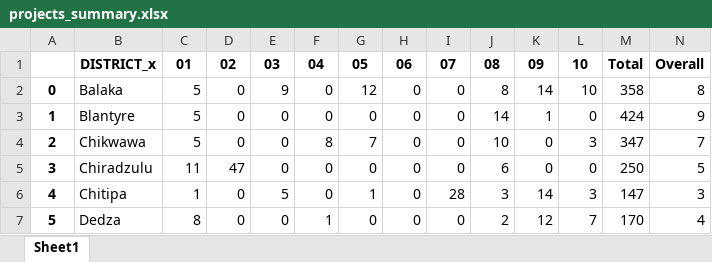
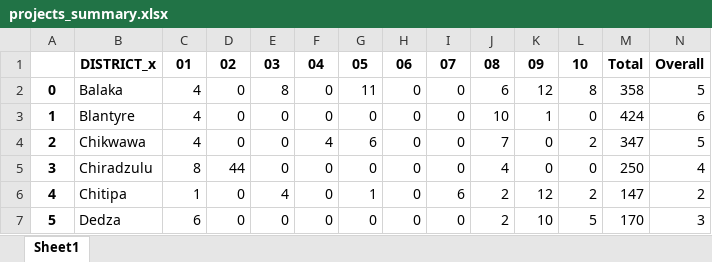
Before and after one commit to francischidziwisano/2020electionsddashboard, an Excel workbook: data/projects_mapping/projects_summary.xlsx, sheet Sheet1, drawn as a sheet; only a part is shown; values as stored, in another font and other column widths than the file's, no borders; the diff covers the shown part only; the diff names each change by its address in the sheet, - before the commit and + after, or states it on an @@ line.

```diff
--- a/data/projects_mapping/projects_summary.xlsx (sheet Sheet1)
+++ b/data/projects_mapping/projects_summary.xlsx (sheet Sheet1)
-C2:C4: 5
+C2:C4: 4
-E2: 9
+E2: 8
-G2: 12
+G2: 11
-J2: 8
+J2: 6
-K2: 14
+K2: 12
-L2: 10
+L2: 8
-N2: 8
+N2: 5
-J3: 14
+J3: 10
-N3: 9
+N3: 6
-F4: 8
+F4: 4
-G4: 7
+G4: 6
-J4: 10
+J4: 7
-L4: 3
+L4: 2
-N4: 7
+N4: 5
-C5: 11
+C5: 8
-D5: 47
+D5: 44
-J5: 6
+J5: 4
-N5: 5
+N5: 4
-E6: 5
+E6: 4
-I6: 28
+I6: 6
-J6: 3
+J6: 2
-K6: 14
+K6: 12
-L6: 3
+L6: 2
-N6: 3
+N6: 2
-C7: 8
+C7: 6
-F7: 1
+F7: 0
-K7: 12
+K7: 10
-L7: 7
+L7: 5
-N7: 4
+N7: 3
```
Also changed, not shown: 5 added rows, 69 edited cells and row numbers in column A elsewhere in this sheet, data/projects_mapping/merged.xlsx, data/projects_mapping/projects.xlsx, 2 other files.
